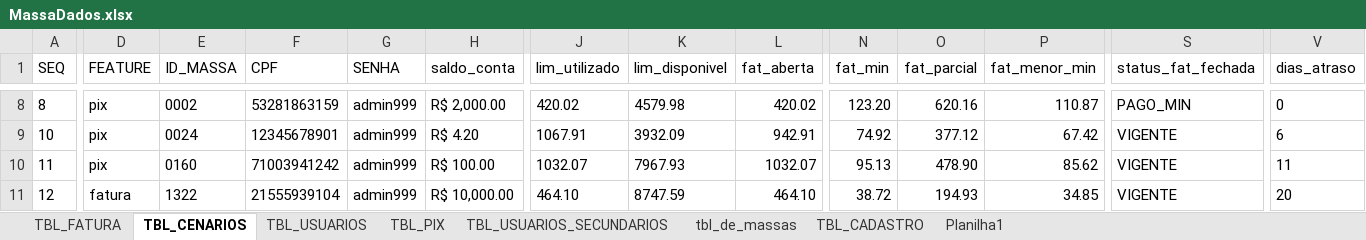
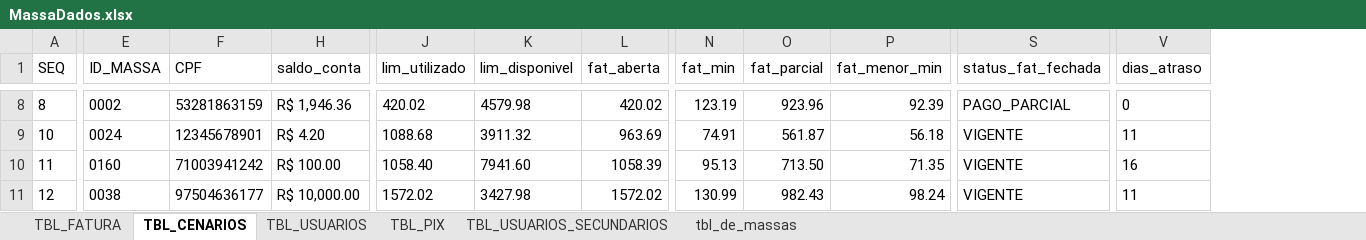
Before and after one commit to GilvanS/poc-fintech-playwright, an Excel workbook: data/MassaDados.xlsx, sheet TBL_CENARIOS, drawn as a sheet; only a part is shown, gaps mark what is left out; values as stored, in another font and other column widths than the file's, no borders; conditional formats and table styles not drawn; removed rows and columns are numbered as before the commit, all else as after; the diff covers the shown part only; the diff names each change by its address in the sheet, - before the commit and + after, or states it on an @@ line.

```diff
--- a/data/MassaDados.xlsx (sheet TBL_CENARIOS)
+++ b/data/MassaDados.xlsx (sheet TBL_CENARIOS)
@@ sheet tab hidden: TBL_CADASTRO @@
-sheet tab: Planilha1
@@ column D (FEATURE) hidden, rows 8-11: pix | pix | pix | fatura @@
@@ column G (SENHA) hidden, rows 8-11: all admin999 @@
-H8 (saldo_conta): R$ 2,000.00
+H8 (saldo_conta): R$ 1,946.36
-N8 (fat_min): 123.20
+N8 (fat_min): 123.19
-O8 (fat_parcial): 620.16
+O8 (fat_parcial): 923.96
-P8 (fat_menor_min): 110.87
+P8 (fat_menor_min): 92.39
-S8 (status_fat_fechada): PAGO_MIN
+S8 (status_fat_fechada): PAGO_PARCIAL
-J9 (lim_utilizado): 1067.91
+J9 (lim_utilizado): 1088.68
-K9 (lim_disponivel): 3932.09
+K9 (lim_disponivel): 3911.32
-L9 (fat_aberta): 942.91
+L9 (fat_aberta): 963.69
-N9 (fat_min): 74.92
+N9 (fat_min): 74.91
-O9 (fat_parcial): 377.12
+O9 (fat_parcial): 561.87
-P9 (fat_menor_min): 67.42
+P9 (fat_menor_min): 56.18
-V9 (dias_atraso): 6
+V9 (dias_atraso): 11
-J10 (lim_utilizado): 1032.07
+J10 (lim_utilizado): 1058.40
-K10 (lim_disponivel): 7967.93
+K10 (lim_disponivel): 7941.60
-L10 (fat_aberta): 1032.07
+L10 (fat_aberta): 1058.39
-O10 (fat_parcial): 478.90
+O10 (fat_parcial): 713.50
-P10 (fat_menor_min): 85.62
+P10 (fat_menor_min): 71.35
-V10 (dias_atraso): 11
+V10 (dias_atraso): 16
-E11 (ID_MASSA): 1322
+E11 (ID_MASSA): 0038
-F11 (CPF): 21555939104
+F11 (CPF): 97504636177
-J11 (lim_utilizado): 464.10
+J11 (lim_utilizado): 1572.02
-K11 (lim_disponivel): 8747.59
+K11 (lim_disponivel): 3427.98
-L11 (fat_aberta): 464.10
+L11 (fat_aberta): 1572.02
-N11 (fat_min): 38.72
+N11 (fat_min): 130.99
-O11 (fat_parcial): 194.93
+O11 (fat_parcial): 982.43
-P11 (fat_menor_min): 34.85
+P11 (fat_menor_min): 98.24
-V11 (dias_atraso): 20
+V11 (dias_atraso): 11
```
Also changed, not shown: 18 added rows and 100 edited cells elsewhere in this sheet, sheet tbl_de_massas, sheet TBL_USUARIOS, sheet TBL_FATURA, formulas that keep their value, hidden cells, charts or pictures, 7 other files.
